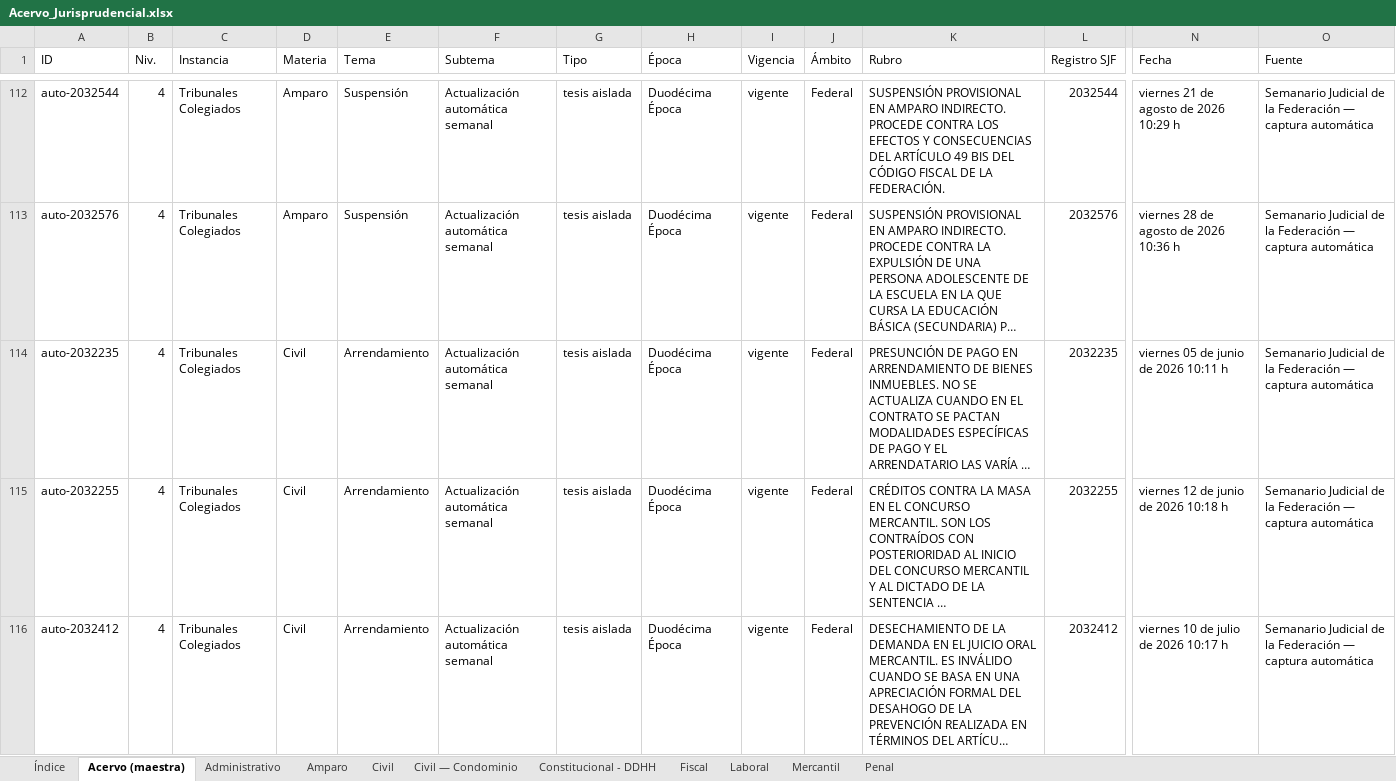
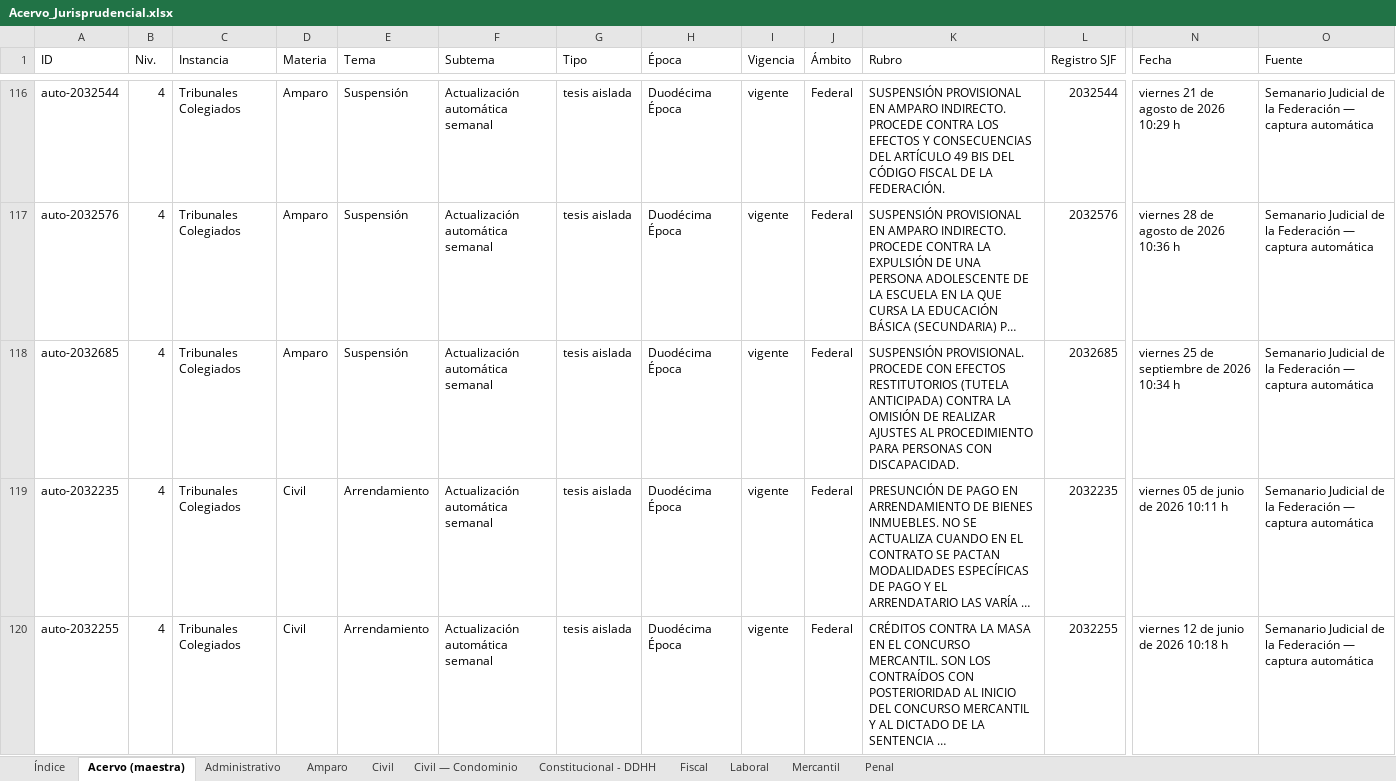
Before and after one commit to nanoalterno-nnosooner18/acervo-jurisprudencial, an Excel workbook: Acervo_Jurisprudencial.xlsx, sheet Acervo (maestra), drawn as a sheet; only a part is shown, gaps mark what is left out; the shorter side is filled out with more unchanged rows; long unchanged cells end in …; values as stored, in another font and other column widths than the file's, no cell formats; rows hold the shown columns only; the diff covers the shown part only; the diff names each change by its address in the sheet, - before the commit and + after, or states it on an @@ line.

```diff
--- a/Acervo_Jurisprudencial.xlsx (sheet Acervo (maestra))
+++ b/Acervo_Jurisprudencial.xlsx (sheet Acervo (maestra))
+row 118: auto-2032685 | 4 | Tribunales Colegiados | Amparo | Suspensión | Actualización automática semanal | tesis aislada | Duodécima Época | vigente | Federal | SUSPENSIÓN PROVISIONAL. PROCEDE CON EFECTOS RESTITUTORIOS (TUTELA ANTICIPADA) CONTRA LA OMISIÓN DE REALIZAR AJUSTES AL PROCEDIMIENTO PARA PERSONAS CON DISCAPACIDAD. | 2032685 | viernes 25 de septiembre de 2026 10:34 h | Semanario Judicial de la Federación — captura automática
```
Also changed, not shown: 7 added rows elsewhere in this sheet, sheet Amparo, sheet Fiscal, sheet Constitucional - DDHH, sheet Administrativo, sheet Penal, sheet Índice, cell formats, 5 other files.
